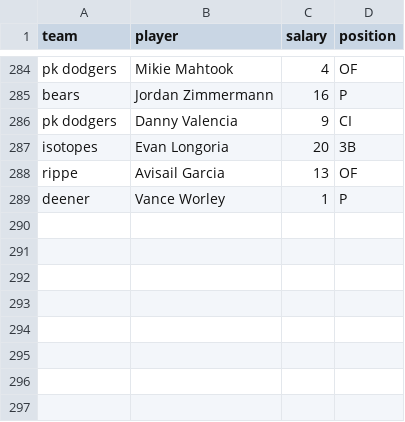
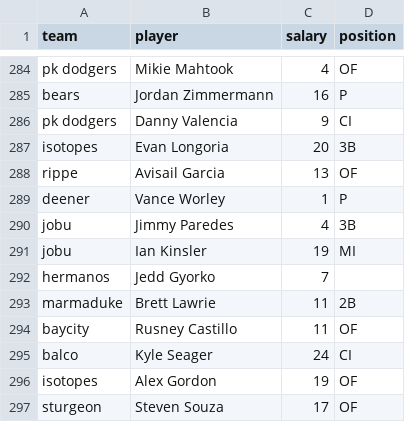
Before and after one commit to seanwllms/fantasy2016, a CSV file: draftpicks.csv, drawn as a sheet; only a part is shown, gaps mark what is left out.

```diff
--- a/draftpicks.csv
+++ b/draftpicks.csv
@@ -289 +289,9 @@ rippe,Avisail Garcia,13,OF
 deener,Vance Worley,1,P
+jobu,Jimmy Paredes,4,3B
+jobu,Ian Kinsler,19,MI
+hermanos,Jedd Gyorko,7,
+marmaduke,Brett Lawrie,11,2B
+baycity,Rusney Castillo,11,OF
+balco,Kyle Seager,24,CI
+isotopes,Alex Gordon,19,OF
+sturgeon,Steven Souza,17,OF
```
Also changed, not shown: bestremaining.csv, hitter_projections.csv, 3 other files.
